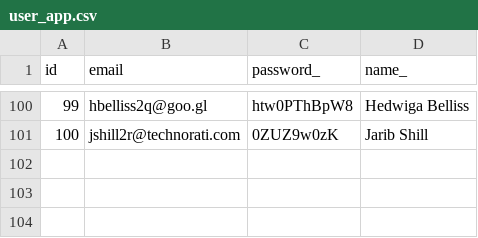
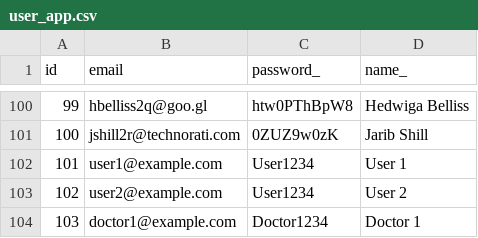
Before and after one commit to detiuaveiro/assignment-1---vulnerable-ehealth-application-grupo_11, a CSV file: app/data/user_app.csv, drawn as a sheet; only a part is shown, gaps mark what is left out; the diff names each change by its address in the sheet, - before the commit and + after, or states it on an @@ line.

```diff
--- a/app/data/user_app.csv
+++ b/app/data/user_app.csv
+row 102: 101 | user1@example.com | User1234 | User 1
+row 103: 102 | user2@example.com | User1234 | User 2
+row 104: 103 | doctor1@example.com | Doctor1234 | Doctor 1
```
Also changed, not shown: app/data/doctor.csv, app_sec/data/doctor.csv, 14 other files.
